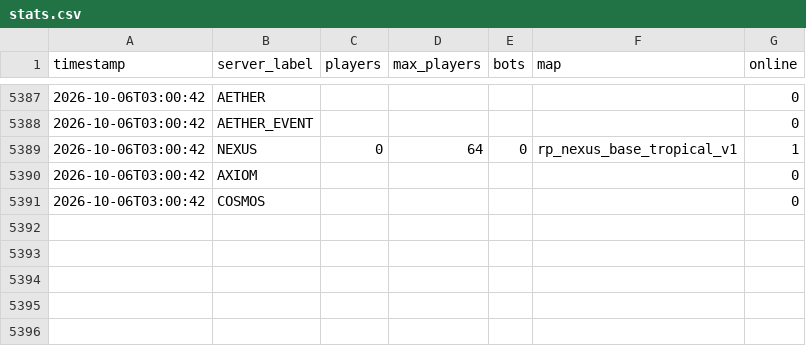
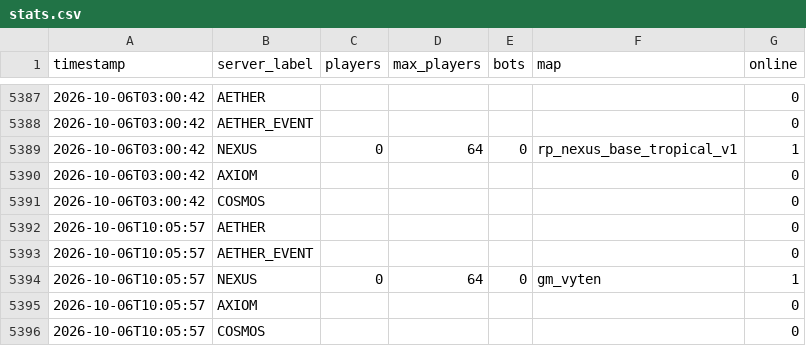
Before and after one commit to Fertouillle/gmod-monitor, a CSV file: stats.csv, drawn as a sheet; only a part is shown, gaps mark what is left out.

```diff
--- a/stats.csv
+++ b/stats.csv
@@ -5391 +5391,6 @@ timestamp,server_label,players,max_players,bots,map,online
 2026-10-06T03:00:42,COSMOS,,,,,0
+2026-10-06T10:05:57,AETHER,,,,,0
+2026-10-06T10:05:57,AETHER_EVENT,,,,,0
+2026-10-06T10:05:57,NEXUS,0,64,0,gm_vyten,1
+2026-10-06T10:05:57,AXIOM,,,,,0
+2026-10-06T10:05:57,COSMOS,,,,,0
```
